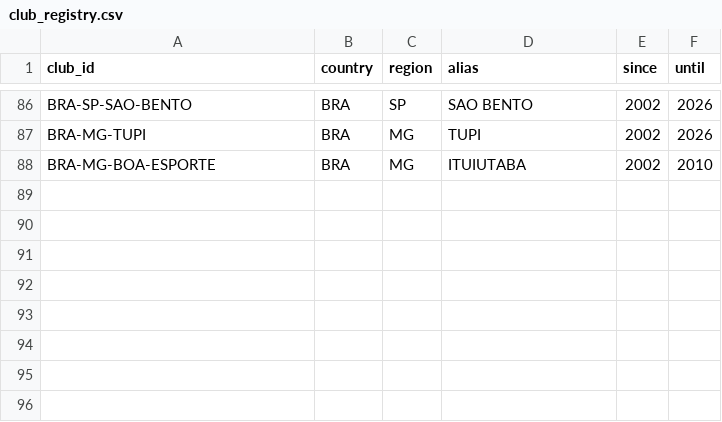
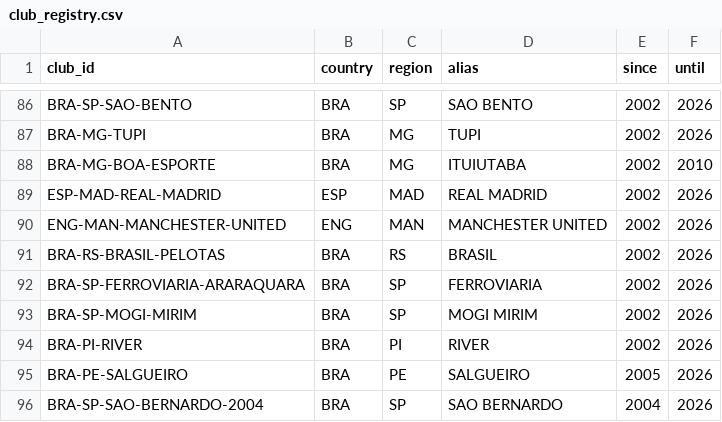
Before and after one commit to marcosvilhena87/Loteca.FiveThirtyEight, a CSV file: auditoria/rsssf/club_registry.csv, drawn as a sheet; only a part is shown, gaps mark what is left out; the diff names each change by its address in the sheet, - before the commit and + after, or states it on an @@ line.

Commit message:
data: register international identities and state-qualified Brazilian clubs, preserve Barcelona ambiguity

```diff
--- a/auditoria/rsssf/club_registry.csv
+++ b/auditoria/rsssf/club_registry.csv
+row 89: ESP-MAD-REAL-MADRID | ESP | MAD | REAL MADRID | 2002 | 2026
+row 90: ENG-MAN-MANCHESTER-UNITED | ENG | MAN | MANCHESTER UNITED | 2002 | 2026
+row 91: BRA-RS-BRASIL-PELOTAS | BRA | RS | BRASIL | 2002 | 2026
+row 92: BRA-SP-FERROVIARIA-ARARAQUARA | BRA | SP | FERROVIARIA | 2002 | 2026
+row 93: BRA-SP-MOGI-MIRIM | BRA | SP | MOGI MIRIM | 2002 | 2026
+row 94: BRA-PI-RIVER | BRA | PI | RIVER | 2002 | 2026
+row 95: BRA-PE-SALGUEIRO | BRA | PE | SALGUEIRO | 2005 | 2026
+row 96: BRA-SP-SAO-BERNARDO-2004 | BRA | SP | SAO BERNARDO | 2004 | 2026
```
